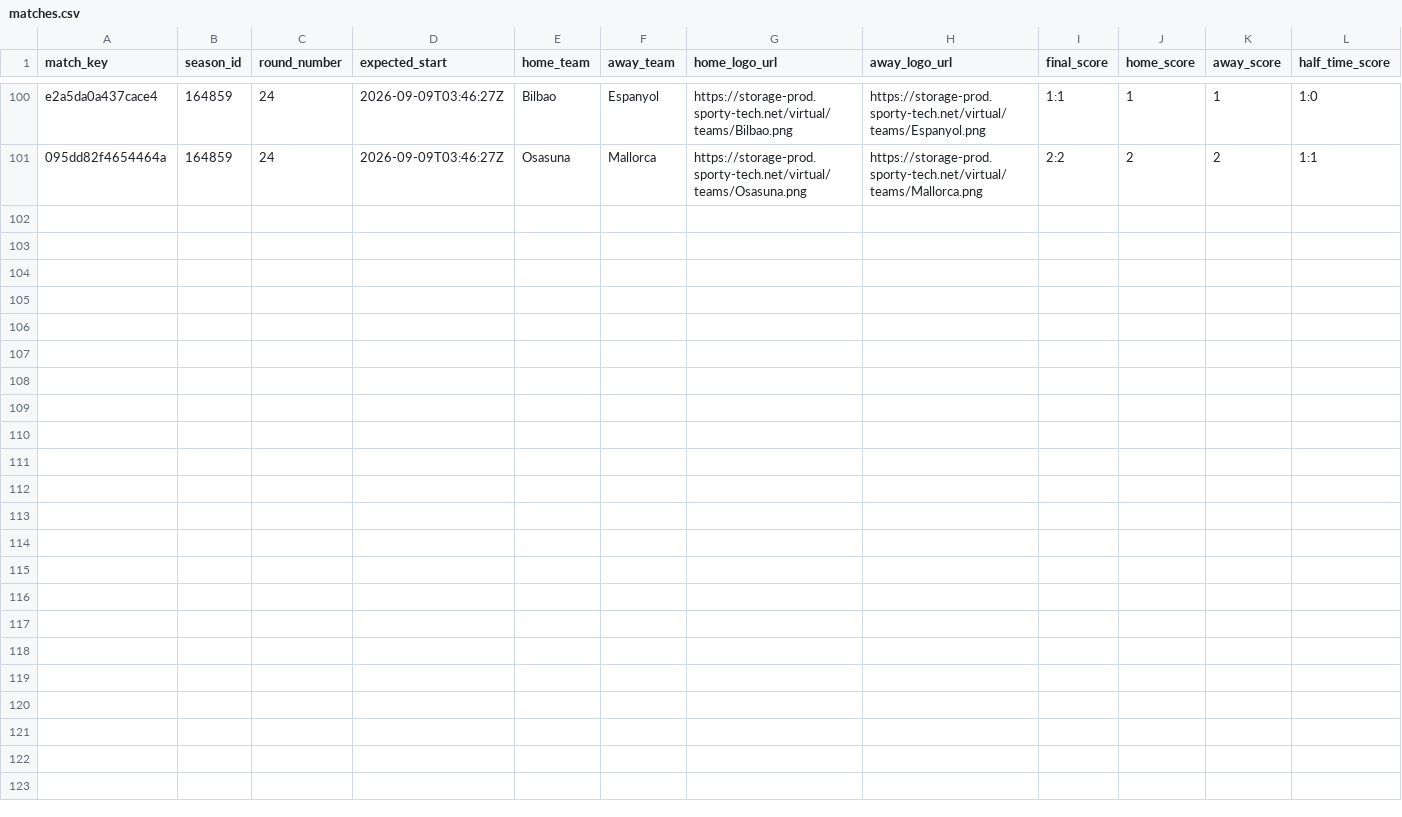
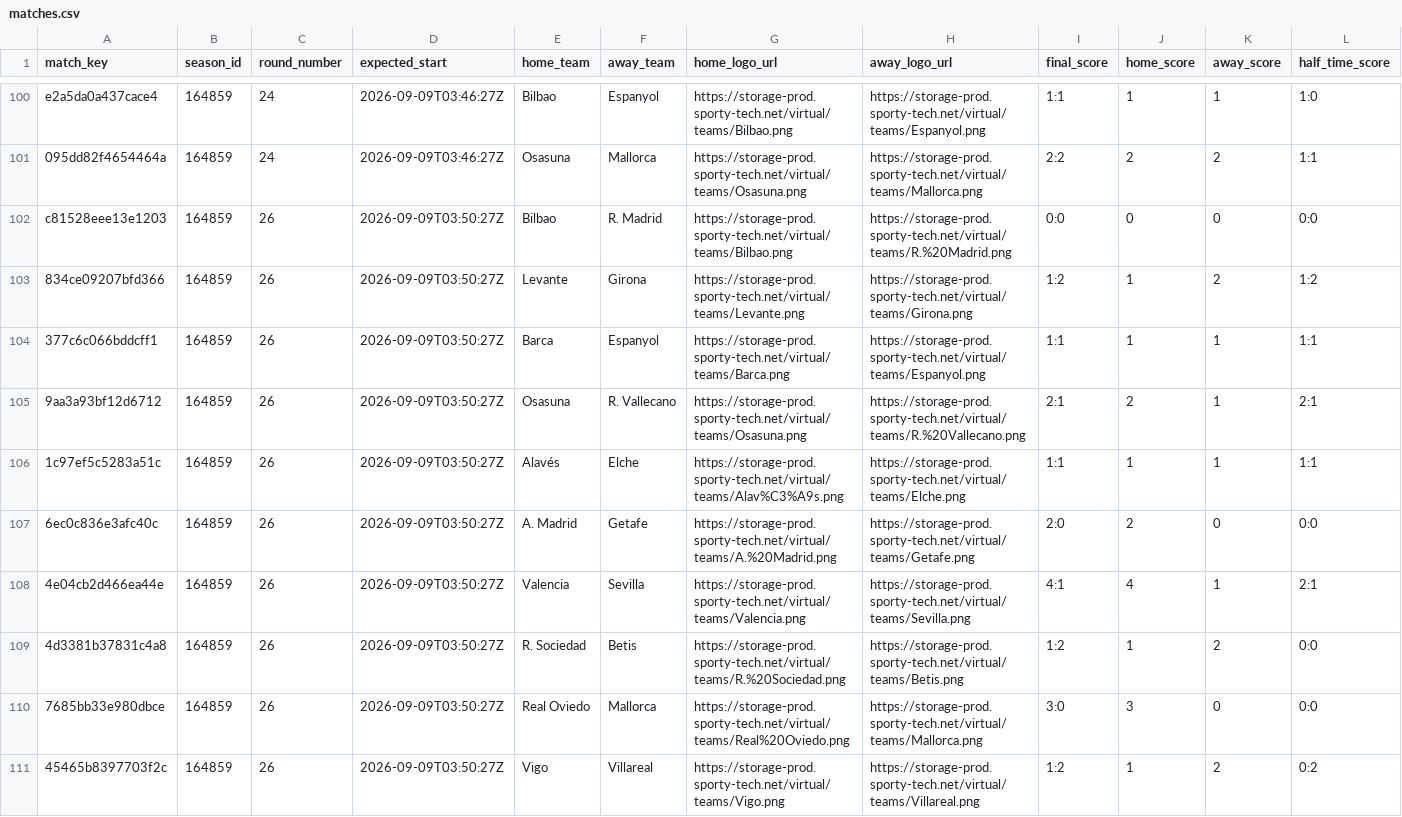
Before and after one commit to michaeldiary77-sys/virtual-leagues-collector, a CSV file: data/8037_spanish-league/matches.csv, drawn as a sheet; only a part is shown, gaps mark what is left out; rows hold the shown columns only; the diff names each change by its address in the sheet, - before the commit and + after, or states it on an @@ line.

```diff
--- a/data/8037_spanish-league/matches.csv
+++ b/data/8037_spanish-league/matches.csv
+row 102: c81528eee13e1203 | 164859 | 26 | 2026-09-09T03:50:27Z | Bilbao | R. Madrid | https://storage-prod.sporty-tech.net/virtual/teams/Bilbao.png | https://storage-prod.sporty-tech.net/virtual/teams/R.%20Madrid.png | 0:0 | 0 | 0 | 0:0
+row 103: 834ce09207bfd366 | 164859 | 26 | 2026-09-09T03:50:27Z | Levante | Girona | https://storage-prod.sporty-tech.net/virtual/teams/Levante.png | https://storage-prod.sporty-tech.net/virtual/teams/Girona.png | 1:2 | 1 | 2 | 1:2
+row 104: 377c6c066bddcff1 | 164859 | 26 | 2026-09-09T03:50:27Z | Barca | Espanyol | https://storage-prod.sporty-tech.net/virtual/teams/Barca.png | https://storage-prod.sporty-tech.net/virtual/teams/Espanyol.png | 1:1 | 1 | 1 | 1:1
+row 105: 9aa3a93bf12d6712 | 164859 | 26 | 2026-09-09T03:50:27Z | Osasuna | R. Vallecano | https://storage-prod.sporty-tech.net/virtual/teams/Osasuna.png | https://storage-prod.sporty-tech.net/virtual/teams/R.%20Vallecano.png | 2:1 | 2 | 1 | 2:1
+row 106: 1c97ef5c5283a51c | 164859 | 26 | 2026-09-09T03:50:27Z | Alavés | Elche | https://storage-prod.sporty-tech.net/virtual/teams/Alav%C3%A9s.png | https://storage-prod.sporty-tech.net/virtual/teams/Elche.png | 1:1 | 1 | 1 | 1:1
+row 107: 6ec0c836e3afc40c | 164859 | 26 | 2026-09-09T03:50:27Z | A. Madrid | Getafe | https://storage-prod.sporty-tech.net/virtual/teams/A.%20Madrid.png | https://storage-prod.sporty-tech.net/virtual/teams/Getafe.png | 2:0 | 2 | 0 | 0:0
+row 108: 4e04cb2d466ea44e | 164859 | 26 | 2026-09-09T03:50:27Z | Valencia | Sevilla | https://storage-prod.sporty-tech.net/virtual/teams/Valencia.png | https://storage-prod.sporty-tech.net/virtual/teams/Sevilla.png | 4:1 | 4 | 1 | 2:1
+row 109: 4d3381b37831c4a8 | 164859 | 26 | 2026-09-09T03:50:27Z | R. Sociedad | Betis | https://storage-prod.sporty-tech.net/virtual/teams/R.%20Sociedad.png | https://storage-prod.sporty-tech.net/virtual/teams/Betis.png | 1:2 | 1 | 2 | 0:0
+row 110: 7685bb33e980dbce | 164859 | 26 | 2026-09-09T03:50:27Z | Real Oviedo | Mallorca | https://storage-prod.sporty-tech.net/virtual/teams/Real%20Oviedo.png | https://storage-prod.sporty-tech.net/virtual/teams/Mallorca.png | 3:0 | 3 | 0 | 0:0
+row 111: 45465b8397703f2c | 164859 | 26 | 2026-09-09T03:50:27Z | Vigo | Villareal | https://storage-prod.sporty-tech.net/virtual/teams/Vigo.png | https://storage-prod.sporty-tech.net/virtual/teams/Villareal.png | 1:2 | 1 | 2 | 0:2
```
Also changed, not shown: data/8035_english-league/matches.csv, data/8036_italian-league/matches.csv, 35 other files.
